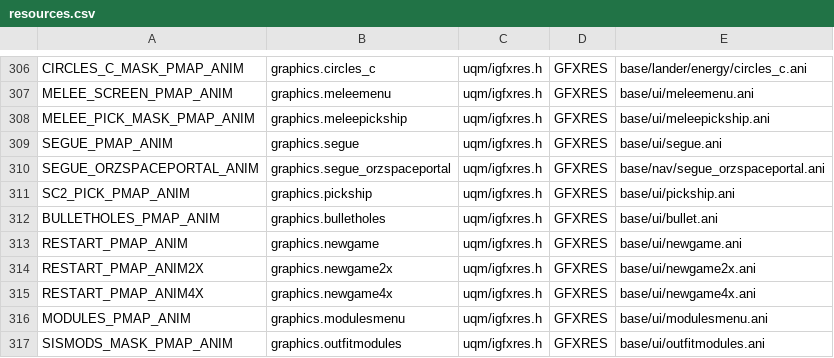
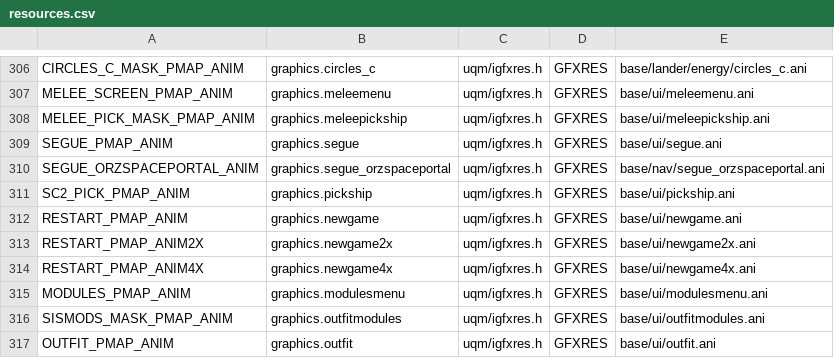
Before and after one commit to trinaryouroboros/project6014, a CSV file: tools/resmap/resources.csv, drawn as a sheet; only a part is shown, gaps mark what is left out; the shorter side is filled out with more unchanged rows; the diff names each change by its address in the sheet, - before the commit and + after, or states it on an @@ line.

Commit message:
Made the game load nebulae in the splashscreen and keep them in memory for the duration of the game. This speeds up in-game loading times, but increases memory usage. Do let me know if the game eats too much memory. Also, got rid of old and obsolete bullethole graphics.

```diff
--- a/tools/resmap/resources.csv
+++ b/tools/resmap/resources.csv
-row 312: BULLETHOLES_PMAP_ANIM | graphics.bulletholes | uqm/igfxres.h | GFXRES | base/ui/bullet.ani
```
Also changed, not shown: 38 other files.
